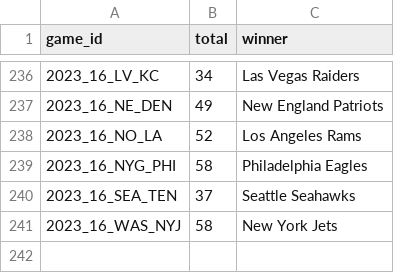
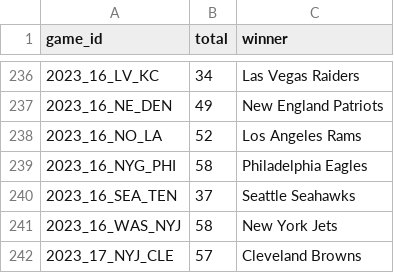
Before and after one commit to brayden1moore/marci, a CSV file: Source/Data/results.csv, drawn as a sheet; only a part is shown, gaps mark what is left out.

```diff
--- a/Source/Data/results.csv
+++ b/Source/Data/results.csv
@@ -241 +241,2 @@ game_id,total,winner
 2023_16_WAS_NYJ,58,New York Jets
+2023_17_NYJ_CLE,57,Cleveland Browns
```
Also changed, not shown: Source/Data/gbg_and_odds_this_year.csv, Source/Data/gbg_this_year.csv, 4 other files.
